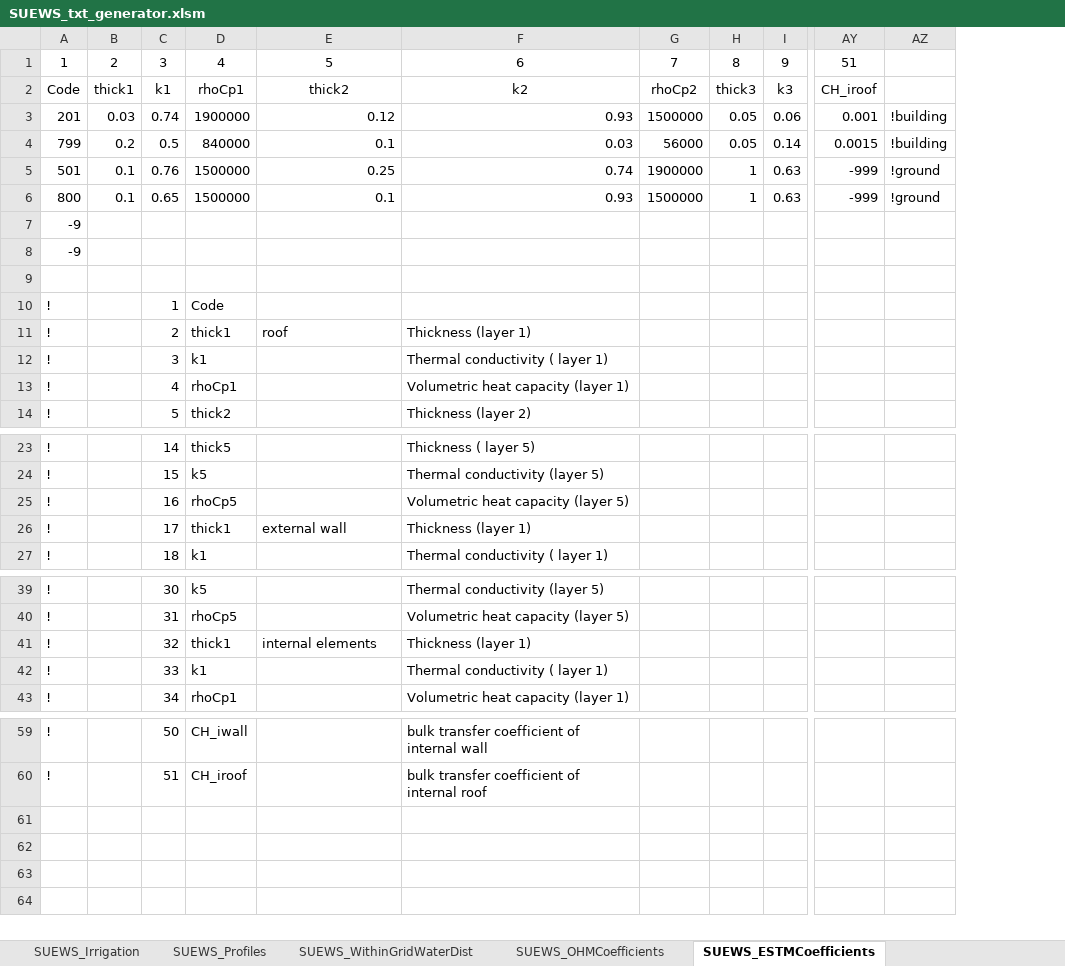
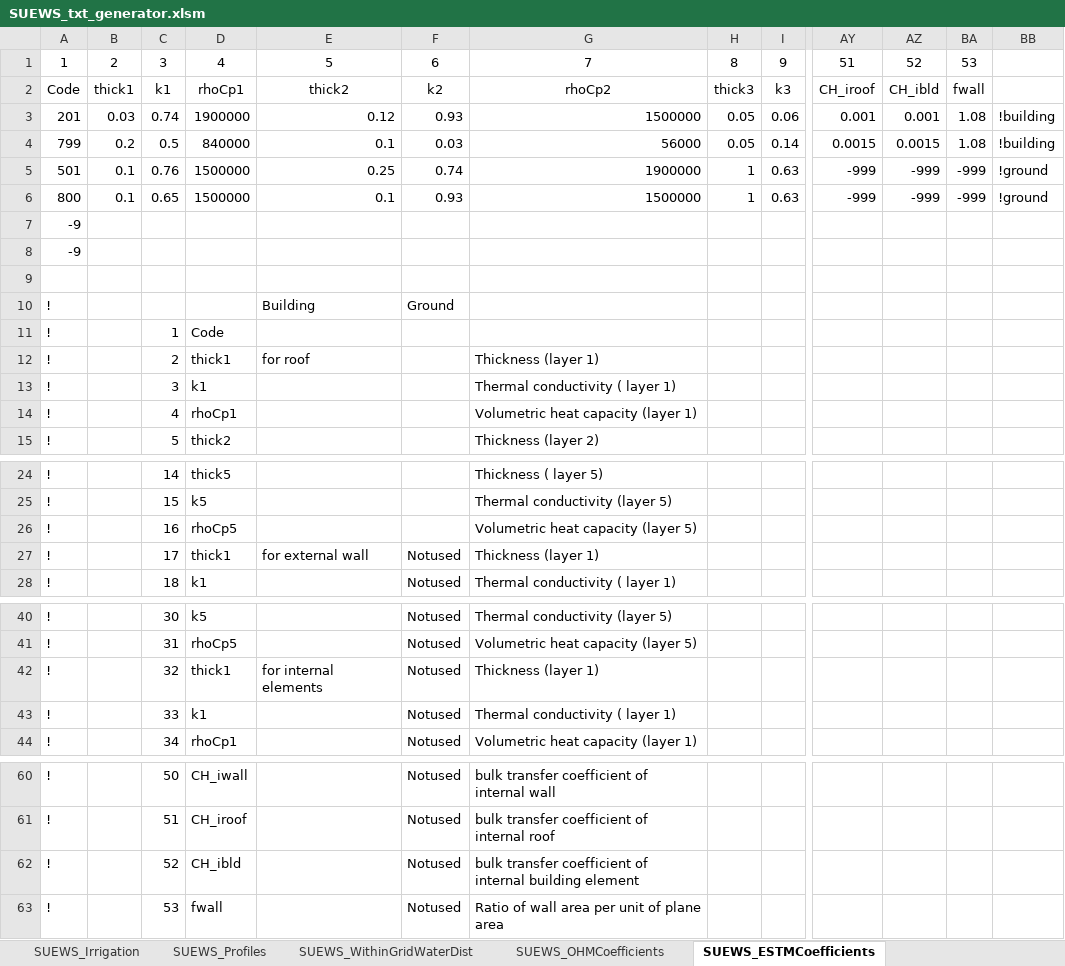
Before and after one commit to Urban-Meteorology-Reading/SUEWS, an Excel workbook: InputTables/SUEWS_txt_generator.xlsm, sheet SUEWS_ESTMCoefficients, drawn as a sheet; only a part is shown, gaps mark what is left out; values as stored, in another font and other column widths than the file's, no borders; removed rows and columns are numbered as before the commit, all else as after; rows hold the shown columns only; the diff names each change by its address in the sheet, - before the commit and + after, or states it on an @@ line.

```diff
--- a/InputTables/SUEWS_txt_generator.xlsm (sheet SUEWS_ESTMCoefficients)
+++ b/InputTables/SUEWS_txt_generator.xlsm (sheet SUEWS_ESTMCoefficients)
+column F, rows 1-6: 6 | k2 | 0.93 | 0.03 | 0.74 | 0.93; rows 27-28: Notused | Notused; rows 40-44: all Notused; rows 60-61: Notused | Notused
-column G, rows 1-6: 7 | rhoCp2 | 1500000 | 56000 | 1900000 | 1500000
+column AZ, rows 1-6: 52 | CH_ibld | 0.001 | 0.0015 | -999 | -999
+column BA, rows 1-6: 53 | fwall | 1.08 | 1.08 | -999 | -999
-G1: 6
+G1: 7
-G2: k2
+G2: rhoCp2
-G3: 0.93
+G3: 1500000
-G4: 0.03
+G4: 56000
-G5: 0.74
+G5: 1900000
-G6: 0.93
+G6: 1500000
+row 10: ! |  |  |  | Building | Ground
-E12: roof
+E12: for roof
-E27: external wall
+E27: for external wall
-E42: internal elements
+E42: for internal elements
+row 62: ! |  | 52 | CH_ibld |  | Notused | bulk transfer coefficient of internal building element
+row 63: ! |  | 53 | fwall |  | Notused | Ratio of wall area per unit of plane area
```
Also changed, not shown: formulas that keep their value, 7 other files.
